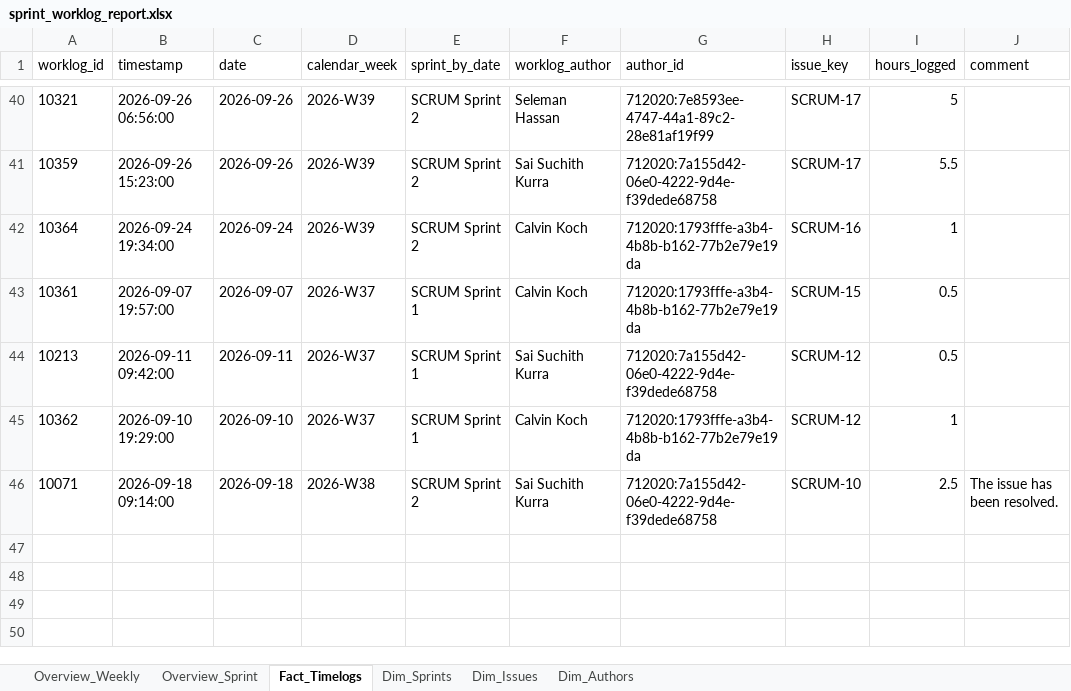
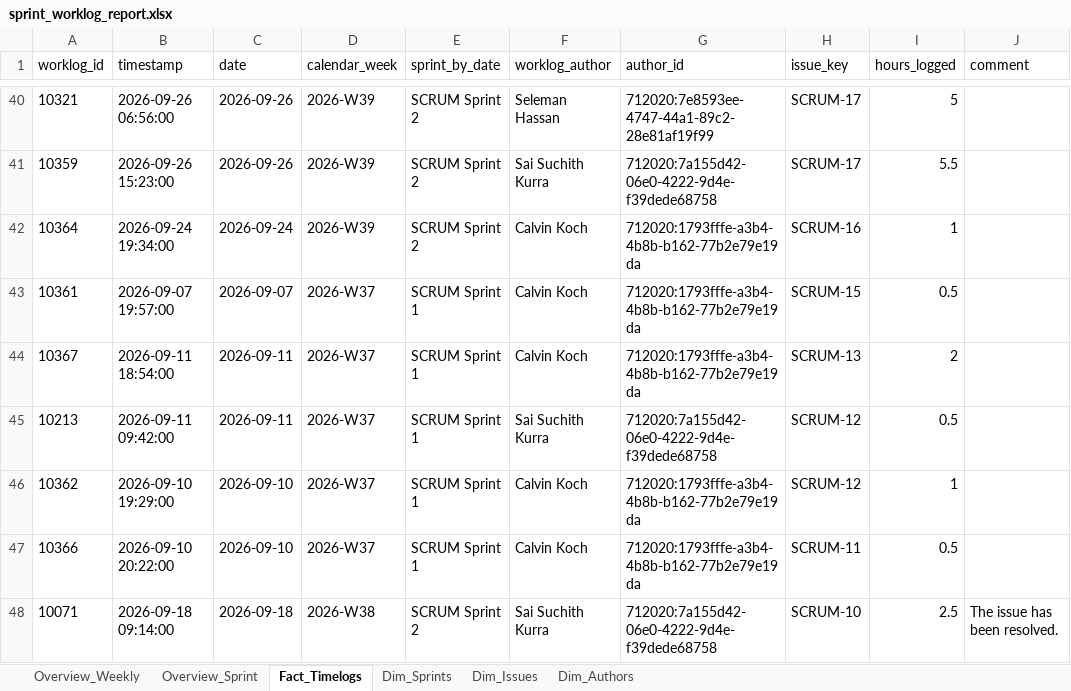
Before and after one commit to calvinkoch00/uppsala_worklog_report, an Excel workbook: sprint_worklog_report.xlsx, sheet Fact_Timelogs, drawn as a sheet; only a part is shown, gaps mark what is left out; values as stored, in another font and other column widths than the file's, no borders; the diff names each change by its address in the sheet, - before the commit and + after, or states it on an @@ line.

```diff
--- a/sprint_worklog_report.xlsx (sheet Fact_Timelogs)
+++ b/sprint_worklog_report.xlsx (sheet Fact_Timelogs)
+row 44: 10367 | 2026-09-11 18:54:00 | 2026-09-11 | 2026-W37 | SCRUM Sprint 1 | Calvin Koch | 712020:1793fffe-a3b4-4b8b-b162-77b2e79e19da | SCRUM-13 | 2
+row 47: 10366 | 2026-09-10 20:22:00 | 2026-09-10 | 2026-W37 | SCRUM Sprint 1 | Calvin Koch | 712020:1793fffe-a3b4-4b8b-b162-77b2e79e19da | SCRUM-11 | 0.5
```
Also changed, not shown: sheet Dim_Issues, sheet Overview_Sprint, sheet Overview_Weekly, 4 other files.
